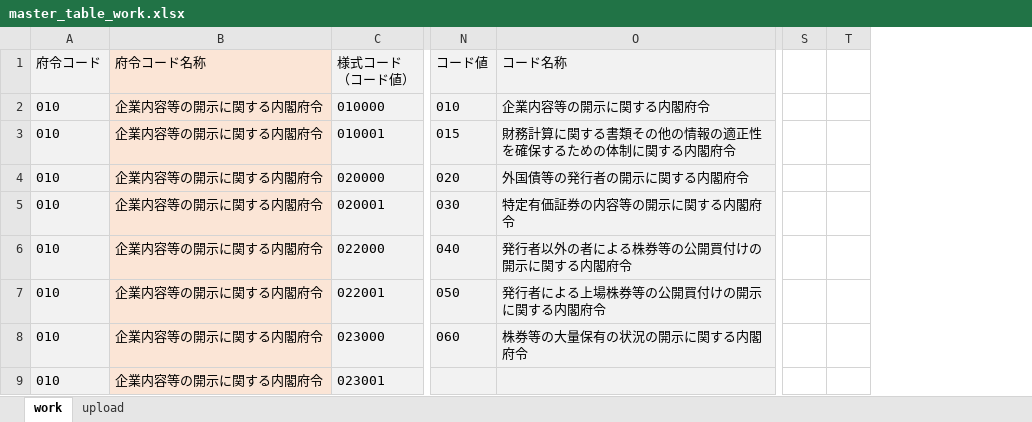
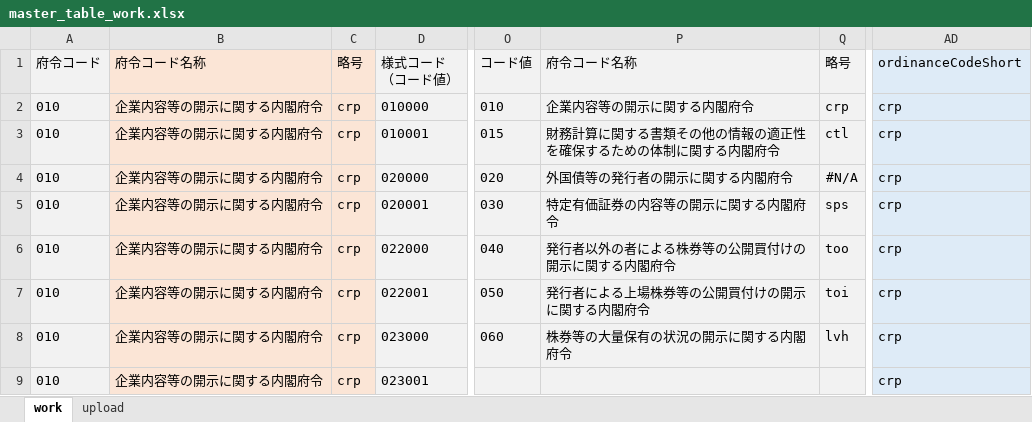
Before and after one commit to yotapoon/EDINET, an Excel workbook: sql/master_table_work.xlsx, sheet work, drawn as a sheet; only a part is shown, gaps mark what is left out; values as stored, in another font and other column widths than the file's, no borders; removed rows and columns are numbered as before the commit, all else as after; the diff names each change by its address in the sheet, - before the commit and + after, or states it on an @@ line.

```diff
--- a/sql/master_table_work.xlsx (sheet work)
+++ b/sql/master_table_work.xlsx (sheet work)
+column C (略号), rows 2-9: all crp
+column Q (略号), rows 2-8: crp | ctl | #N/A | sps | too | toi | lvh
-column S, empty
-column T, empty
+column AD (ordinanceCodeShort), rows 2-9: all crp
-P1: コード名称
+P1: 府令コード名称
```
Also changed, not shown: sheet upload, formulas that keep their value, 4 other files.
